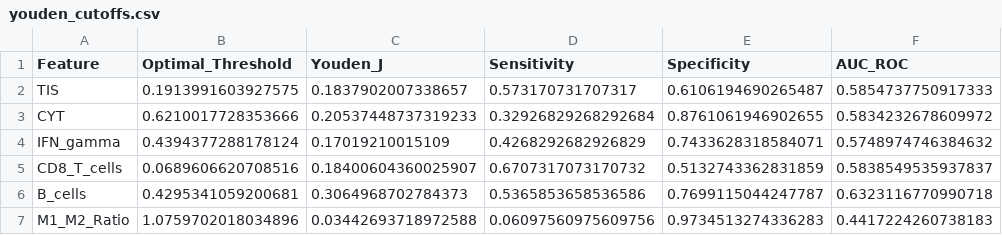
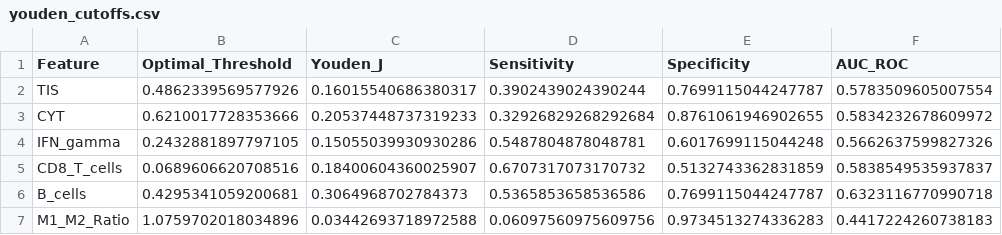
Before and after one commit to gillespieza/melanoma-assignment-3, a CSV file: data/processed/q5/youden_cutoffs.csv, drawn as a sheet.

```diff
--- a/data/processed/q5/youden_cutoffs.csv
+++ b/data/processed/q5/youden_cutoffs.csv
@@ -1,5 +1,5 @@
 Feature,Optimal_Threshold,Youden_J,Sensitivity,Specificity,AUC_ROC
-TIS,0.1913991603927575,0.1837902007338657,0.573170731707317,0.6106194690265487,0.5854737750917333
+TIS,0.4862339569577926,0.16015540686380317,0.3902439024390244,0.7699115044247787,0.5783509605007554
 CYT,0.6210017728353666,0.20537448737319233,0.32926829268292684,0.8761061946902655,0.5834232678609972
-IFN_gamma,0.4394377288178124,0.17019210015109,0.4268292682926829,0.7433628318584071,0.5748974746384632
+IFN_gamma,0.2432881897797105,0.15055039930930286,0.5487804878048781,0.6017699115044248,0.5662637599827326
 CD8_T_cells,0.0689606620708516,0.18400604360025907,0.6707317073170732,0.5132743362831859,0.5838549535937837
```
Also changed, not shown: data/processed/q5/feature_matrix.csv, data/processed/q5/genomic_immune_interactions.csv, 35 other files.
